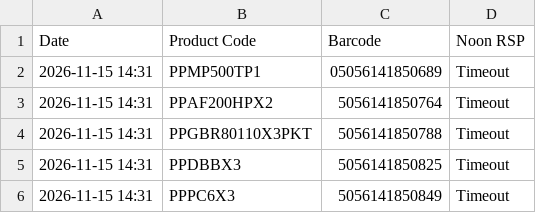
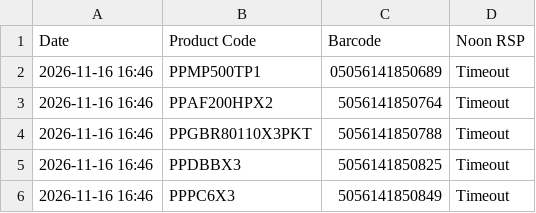
Before and after one commit to ecommerce1-cloud/KSA-Price-Tracker, a CSV file: ksa_master_report.csv, drawn as a sheet.

```diff
--- a/ksa_master_report.csv
+++ b/ksa_master_report.csv
@@ -1,6 +1,6 @@
 Date,Product Code,Barcode,Noon RSP
-2026-11-15 14:31,PPMP500TP1,05056141850689,Timeout
-2026-11-15 14:31,PPAF200HPX2,5056141850764,Timeout
-2026-11-15 14:31,PPGBR80110X3PKT,5056141850788,Timeout
-2026-11-15 14:31,PPDBBX3,5056141850825,Timeout
-2026-11-15 14:31,PPPC6X3,5056141850849,Timeout
+2026-11-16 16:46,PPMP500TP1,05056141850689,Timeout
+2026-11-16 16:46,PPAF200HPX2,5056141850764,Timeout
+2026-11-16 16:46,PPGBR80110X3PKT,5056141850788,Timeout
+2026-11-16 16:46,PPDBBX3,5056141850825,Timeout
+2026-11-16 16:46,PPPC6X3,5056141850849,Timeout
```
